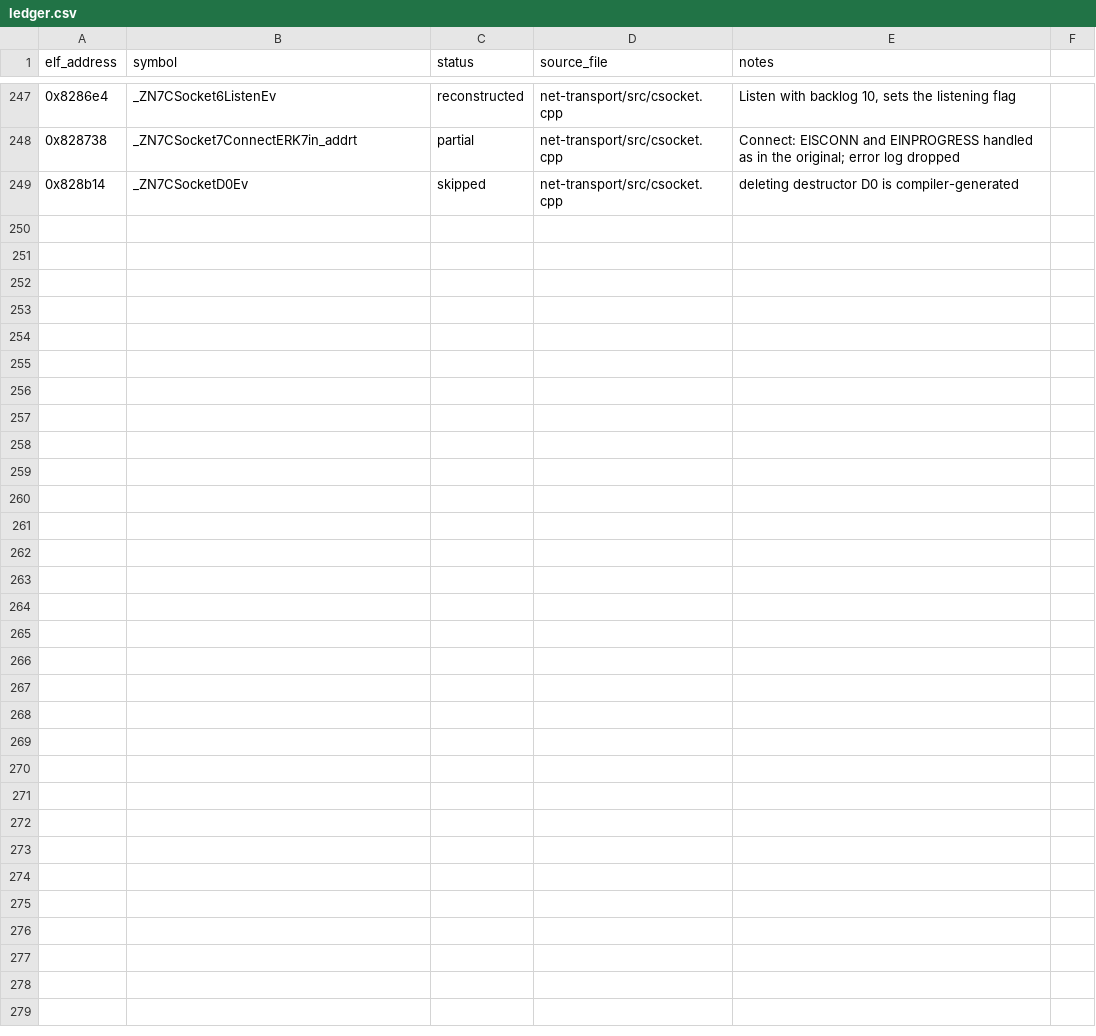
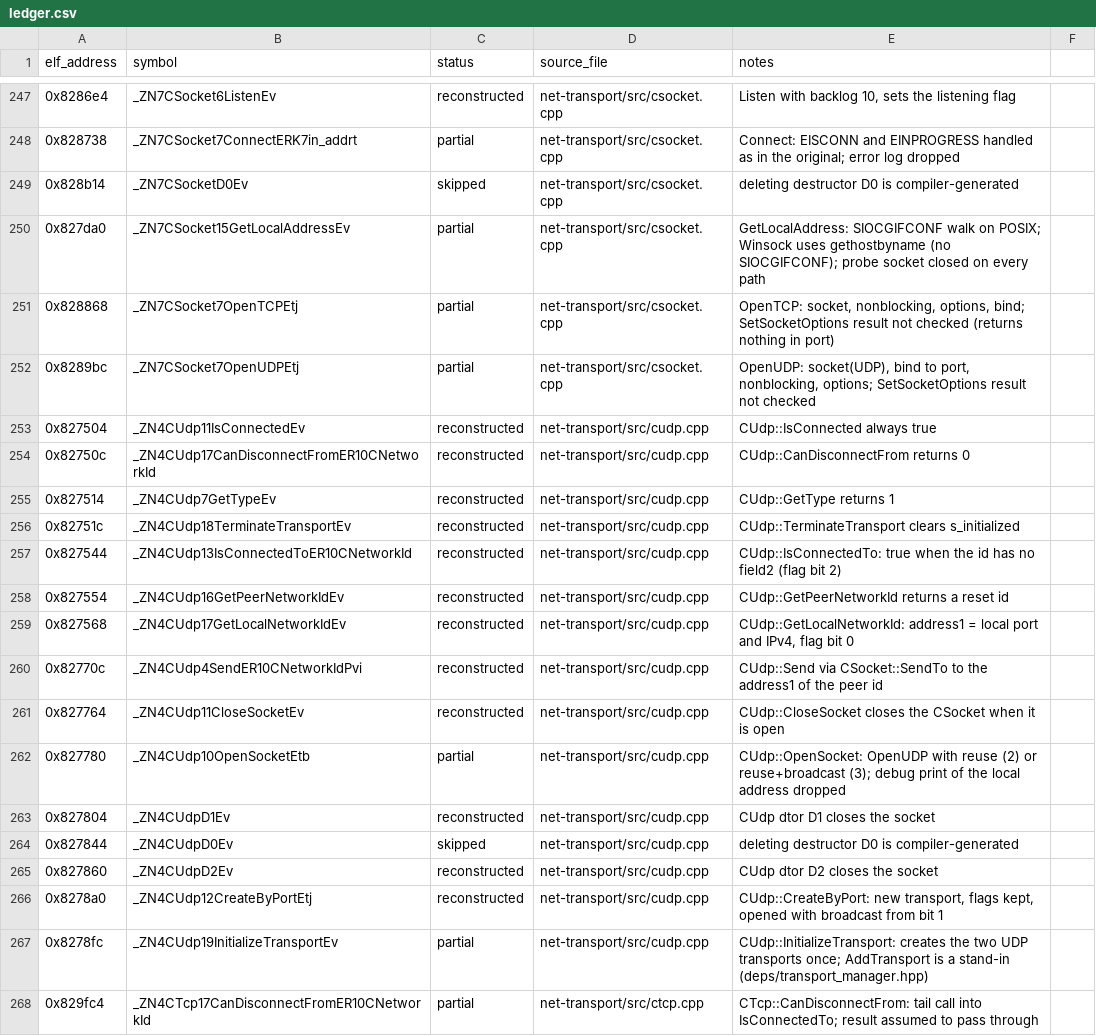
Before and after one commit to AdamCelermajer/DH_sc, a CSV file: port/decomp-reconstruction/net-transport/ledger.csv, drawn as a sheet; only a part is shown, gaps mark what is left out; the diff covers the shown part only; the diff names each change by its address in the sheet, - before the commit and + after, or states it on an @@ line.

```diff
--- a/port/decomp-reconstruction/net-transport/ledger.csv
+++ b/port/decomp-reconstruction/net-transport/ledger.csv
+row 250: 0x827da0 | _ZN7CSocket15GetLocalAddressEv | partial | net-transport/src/csocket.cpp | GetLocalAddress: SIOCGIFCONF walk on POSIX; Winsock uses gethostbyname (no SIOCGIFCONF); probe socket closed on every path
+row 251: 0x828868 | _ZN7CSocket7OpenTCPEtj | partial | net-transport/src/csocket.cpp | OpenTCP: socket, nonblocking, options, bind; SetSocketOptions result not checked (returns nothing in port)
+row 252: 0x8289bc | _ZN7CSocket7OpenUDPEtj | partial | net-transport/src/csocket.cpp | OpenUDP: socket(UDP), bind to port, nonblocking, options; SetSocketOptions result not checked
+row 253: 0x827504 | _ZN4CUdp11IsConnectedEv | reconstructed | net-transport/src/cudp.cpp | CUdp::IsConnected always true
+row 254: 0x82750c | _ZN4CUdp17CanDisconnectFromER10CNetworkId | reconstructed | net-transport/src/cudp.cpp | CUdp::CanDisconnectFrom returns 0
+row 255: 0x827514 | _ZN4CUdp7GetTypeEv | reconstructed | net-transport/src/cudp.cpp | CUdp::GetType returns 1
+row 256: 0x82751c | _ZN4CUdp18TerminateTransportEv | reconstructed | net-transport/src/cudp.cpp | CUdp::TerminateTransport clears s_initialized
+row 257: 0x827544 | _ZN4CUdp13IsConnectedToER10CNetworkId | reconstructed | net-transport/src/cudp.cpp | CUdp::IsConnectedTo: true when the id has no field2 (flag bit 2)
+row 258: 0x827554 | _ZN4CUdp16GetPeerNetworkIdEv | reconstructed | net-transport/src/cudp.cpp | CUdp::GetPeerNetworkId returns a reset id
+row 259: 0x827568 | _ZN4CUdp17GetLocalNetworkIdEv | reconstructed | net-transport/src/cudp.cpp | CUdp::GetLocalNetworkId: address1 = local port and IPv4, flag bit 0
+row 260: 0x82770c | _ZN4CUdp4SendER10CNetworkIdPvi | reconstructed | net-transport/src/cudp.cpp | CUdp::Send via CSocket::SendTo to the address1 of the peer id
+row 261: 0x827764 | _ZN4CUdp11CloseSocketEv | reconstructed | net-transport/src/cudp.cpp | CUdp::CloseSocket closes the CSocket when it is open
+row 262: 0x827780 | _ZN4CUdp10OpenSocketEtb | partial | net-transport/src/cudp.cpp | CUdp::OpenSocket: OpenUDP with reuse (2) or reuse+broadcast (3); debug print of the local address dropped
+row 263: 0x827804 | _ZN4CUdpD1Ev | reconstructed | net-transport/src/cudp.cpp | CUdp dtor D1 closes the socket
+row 264: 0x827844 | _ZN4CUdpD0Ev | skipped | net-transport/src/cudp.cpp | deleting destructor D0 is compiler-generated
+row 265: 0x827860 | _ZN4CUdpD2Ev | reconstructed | net-transport/src/cudp.cpp | CUdp dtor D2 closes the socket
+row 266: 0x8278a0 | _ZN4CUdp12CreateByPortEtj | reconstructed | net-transport/src/cudp.cpp | CUdp::CreateByPort: new transport, flags kept, opened with broadcast from bit 1
+row 267: 0x8278fc | _ZN4CUdp19InitializeTransportEv | partial | net-transport/src/cudp.cpp | CUdp::InitializeTransport: creates the two UDP transports once; AddTransport is a stand-in (deps/transport_manager.hpp)
+row 268: 0x829fc4 | _ZN4CTcp17CanDisconnectFromER10CNetworkId | partial | net-transport/src/ctcp.cpp | CTcp::CanDisconnectFrom: tail call into IsConnectedTo; result assumed to pass through
```
Also changed, not shown: 19 added rows elsewhere in this file, port/decomp-reconstruction/core-platform/ledger.csv, port/decomp-reconstruction/net-session-online/ledger.csv, 40 other files.
